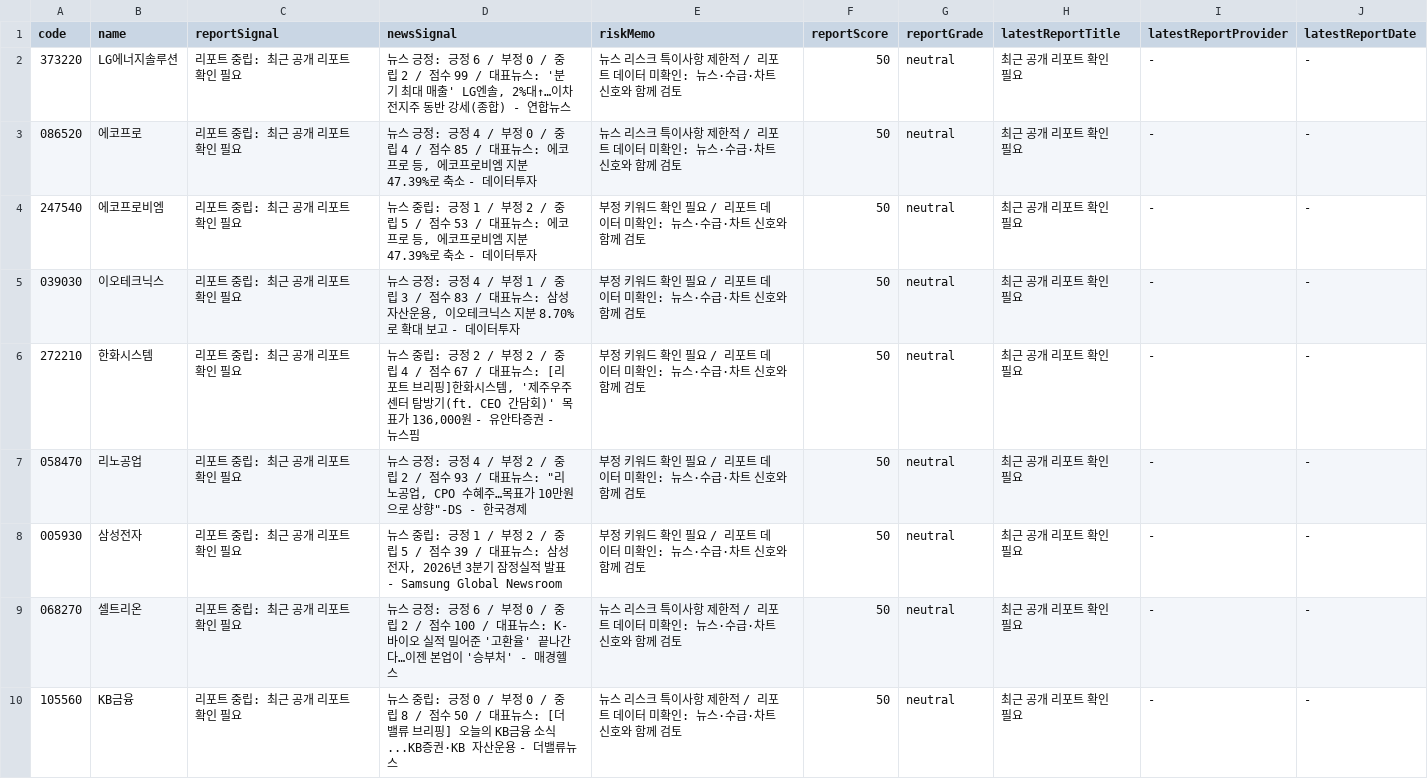
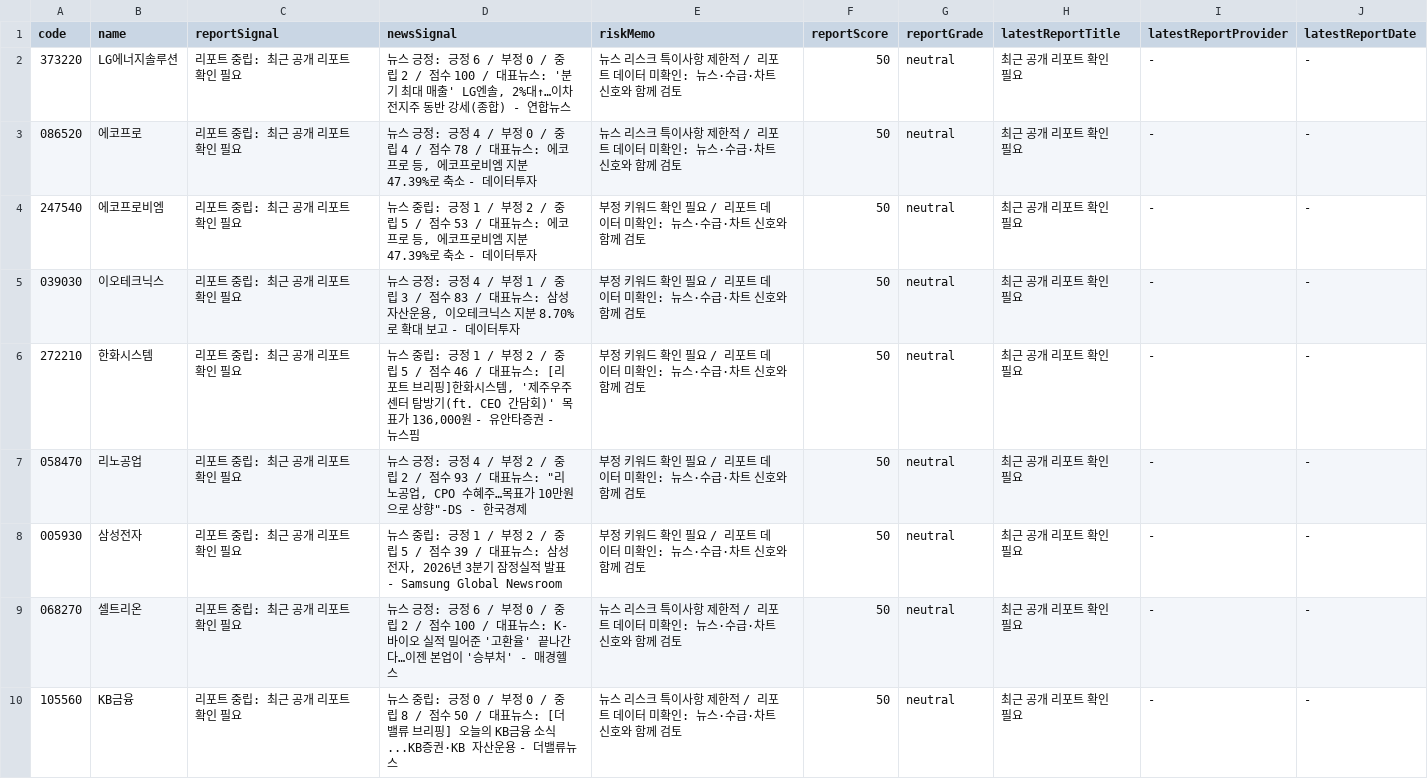
Before and after one commit to babbu28238/investment-json-data, a CSV file: report_hints.csv, drawn as a sheet; only a part is shown; the diff covers the shown part only.

```diff
--- a/report_hints.csv
+++ b/report_hints.csv
@@ -1,7 +1,7 @@
 code,name,reportSignal,newsSignal,riskMemo,reportScore,reportGrade,latestReportTitle,latestReportProvider,latestReportDate
-373220,LG에너지솔루션,리포트 중립: 최근 공개 리포트 확인 필요,"뉴스 긍정: 긍정 6 / 부정 0 / 중립 2 / 점수 99 / 대표뉴스: '분기 최대 매출' LG엔솔, 2%대↑…이차전지주 동반 강세(종합) - 연합뉴스",뉴스 리스크 특이사항 제한적 / 리포트 데이터 미확인: 뉴스·수급·차트 신호와 함께 검토,50,neutral,최근 공개 리포트 확인 필요,-,-
-086520,에코프로,리포트 중립: 최근 공개 리포트 확인 필요,"뉴스 긍정: 긍정 4 / 부정 0 / 중립 4 / 점수 85 / 대표뉴스: 에코프로 등, 에코프로비엠 지분 47.39%로 축소 - 데이터투자",뉴스 리스크 특이사항 제한적 / 리포트 데이터 미확인: 뉴스·수급·차트 신호와 함께 검토,50,neutral,최근 공개 리포트 확인 필요,-,-
+373220,LG에너지솔루션,리포트 중립: 최근 공개 리포트 확인 필요,"뉴스 긍정: 긍정 6 / 부정 0 / 중립 2 / 점수 100 / 대표뉴스: '분기 최대 매출' LG엔솔, 2%대↑…이차전지주 동반 강세(종합) - 연합뉴스",뉴스 리스크 특이사항 제한적 / 리포트 데이터 미확인: 뉴스·수급·차트 신호와 함께 검토,50,neutral,최근 공개 리포트 확인 필요,-,-
+086520,에코프로,리포트 중립: 최근 공개 리포트 확인 필요,"뉴스 긍정: 긍정 4 / 부정 0 / 중립 4 / 점수 78 / 대표뉴스: 에코프로 등, 에코프로비엠 지분 47.39%로 축소 - 데이터투자",뉴스 리스크 특이사항 제한적 / 리포트 데이터 미확인: 뉴스·수급·차트 신호와 함께 검토,50,neutral,최근 공개 리포트 확인 필요,-,-
 247540,에코프로비엠,리포트 중립: 최근 공개 리포트 확인 필요,"뉴스 중립: 긍정 1 / 부정 2 / 중립 5 / 점수 53 / 대표뉴스: 에코프로 등, 에코프로비엠 지분 47.39%로 축소 - 데이터투자",부정 키워드 확인 필요 / 리포트 데이터 미확인: 뉴스·수급·차트 신호와 함께 검토,50,neutral,최근 공개 리포트 확인 필요,-,-
 039030,이오테크닉스,리포트 중립: 최근 공개 리포트 확인 필요,"뉴스 긍정: 긍정 4 / 부정 1 / 중립 3 / 점수 83 / 대표뉴스: 삼성자산운용, 이오테크닉스 지분 8.70%로 확대 보고 - 데이터투자",부정 키워드 확인 필요 / 리포트 데이터 미확인: 뉴스·수급·차트 신호와 함께 검토,50,neutral,최근 공개 리포트 확인 필요,-,-
-272210,한화시스템,리포트 중립: 최근 공개 리포트 확인 필요,"뉴스 중립: 긍정 2 / 부정 2 / 중립 4 / 점수 67 / 대표뉴스: [리포트 브리핑]한화시스템, '제주우주센터 탐방기(ft. CEO 간담회)' 목표가 136,000원 - 유안타증권 - 뉴스핌",부정 키워드 확인 필요 / 리포트 데이터 미확인: 뉴스·수급·차트 신호와 함께 검토,50,neutral,최근 공개 리포트 확인 필요,-,-
+272210,한화시스템,리포트 중립: 최근 공개 리포트 확인 필요,"뉴스 중립: 긍정 1 / 부정 2 / 중립 5 / 점수 46 / 대표뉴스: [리포트 브리핑]한화시스템, '제주우주센터 탐방기(ft. CEO 간담회)' 목표가 136,000원 - 유안타증권 - 뉴스핌",부정 키워드 확인 필요 / 리포트 데이터 미확인: 뉴스·수급·차트 신호와 함께 검토,50,neutral,최근 공개 리포트 확인 필요,-,-
 058470,리노공업,리포트 중립: 최근 공개 리포트 확인 필요,"뉴스 긍정: 긍정 4 / 부정 2 / 중립 2 / 점수 93 / 대표뉴스: ""리노공업, CPO 수혜주…목표가 10만원으로 상향""-DS - 한국경제",부정 키워드 확인 필요 / 리포트 데이터 미확인: 뉴스·수급·차트 신호와 함께 검토,50,neutral,최근 공개 리포트 확인 필요,-,-
```
Also changed, not shown: 9 edited cells elsewhere in this file, 28 other files.
